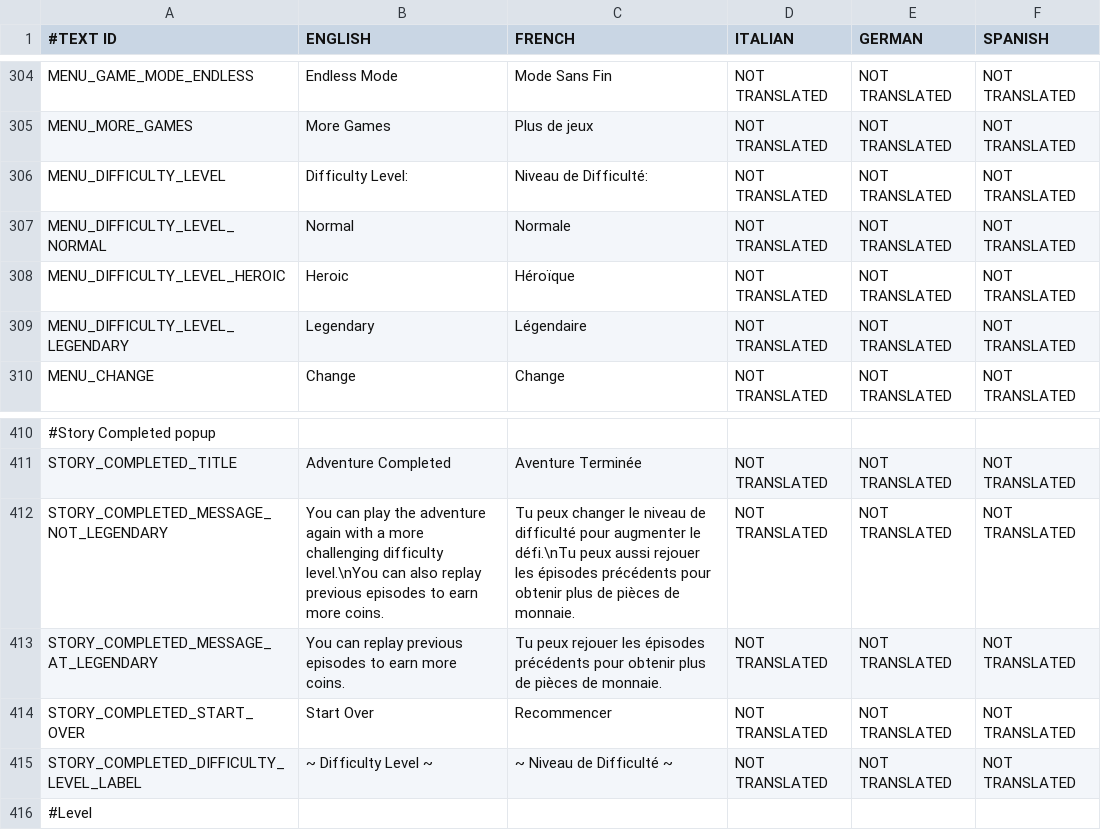
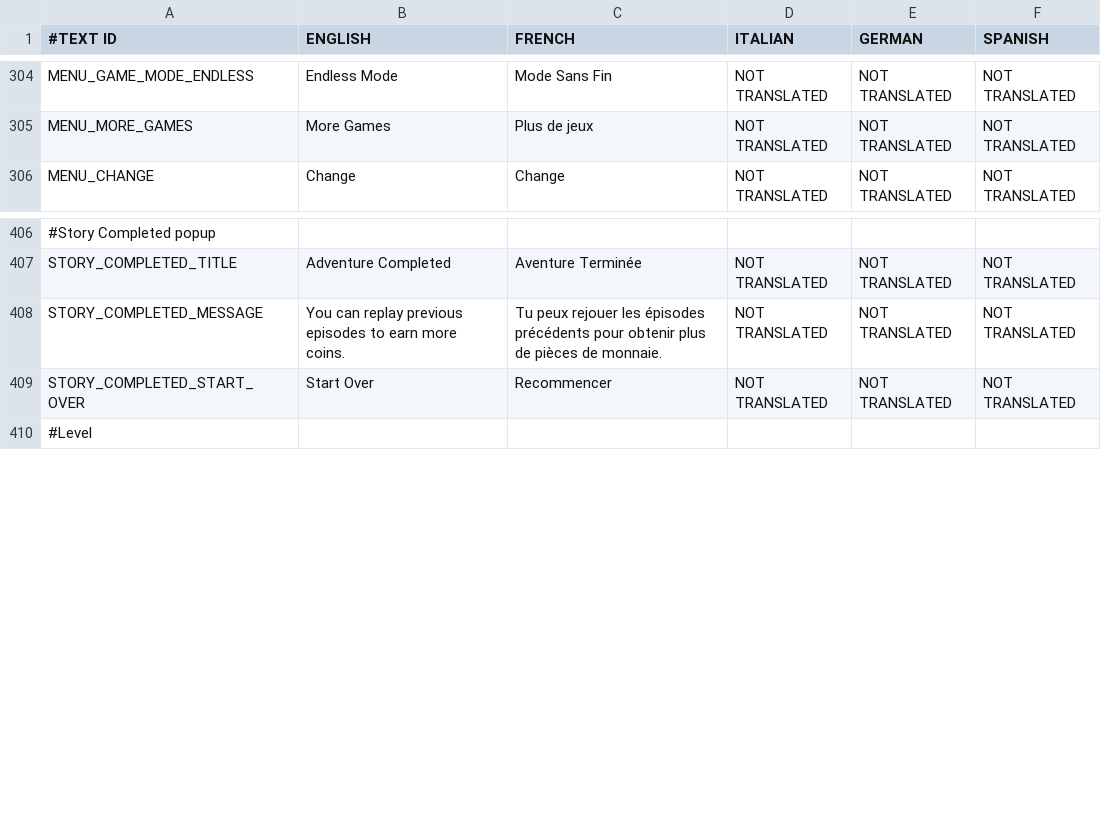
Before and after one commit to shahbazGamedev/Hero-s-Run, a CSV file: Assets/Resources/Localization/GameText.csv, drawn as a sheet; only a part is shown, gaps mark what is left out; removed rows and columns are numbered as before the commit, all else as after; the diff names each change by its address in the sheet, - before the commit and + after, or states it on an @@ line.

Commit message:
Deleted all notions of Difficulty Level

```diff
--- a/Assets/Resources/Localization/GameText.csv
+++ b/Assets/Resources/Localization/GameText.csv
-row 306: MENU_DIFFICULTY_LEVEL | Difficulty Level: | Niveau de Difficulté: | NOT TRANSLATED | NOT TRANSLATED | NOT TRANSLATED
-row 307: MENU_DIFFICULTY_LEVEL_NORMAL | Normal | Normale | NOT TRANSLATED | NOT TRANSLATED | NOT TRANSLATED
-row 308: MENU_DIFFICULTY_LEVEL_HEROIC | Heroic | Héroïque | NOT TRANSLATED | NOT TRANSLATED | NOT TRANSLATED
-row 309: MENU_DIFFICULTY_LEVEL_LEGENDARY | Legendary | Légendaire | NOT TRANSLATED | NOT TRANSLATED | NOT TRANSLATED
-row 412: STORY_COMPLETED_MESSAGE_NOT_LEGENDARY | You can play the adventure again with a more challenging difficulty level.\nYou can also replay previous episodes to earn more coins. | Tu peux changer le niveau de difficulté pour augmenter le défi.\nTu peux aussi rejouer les épisodes précédents pour obtenir plus de pièces de monnaie. | NOT TRANSLATED | NOT TRANSLATED | NOT TRANSLATED
-A408 (#TEXT ID): STORY_COMPLETED_MESSAGE_AT_LEGENDARY
+A408 (#TEXT ID): STORY_COMPLETED_MESSAGE
-row 415: STORY_COMPLETED_DIFFICULTY_LEVEL_LABEL | ~ Difficulty Level ~ | ~ Niveau de Difficulté ~ | NOT TRANSLATED | NOT TRANSLATED | NOT TRANSLATED
```
Also changed, not shown: 14 other files.
